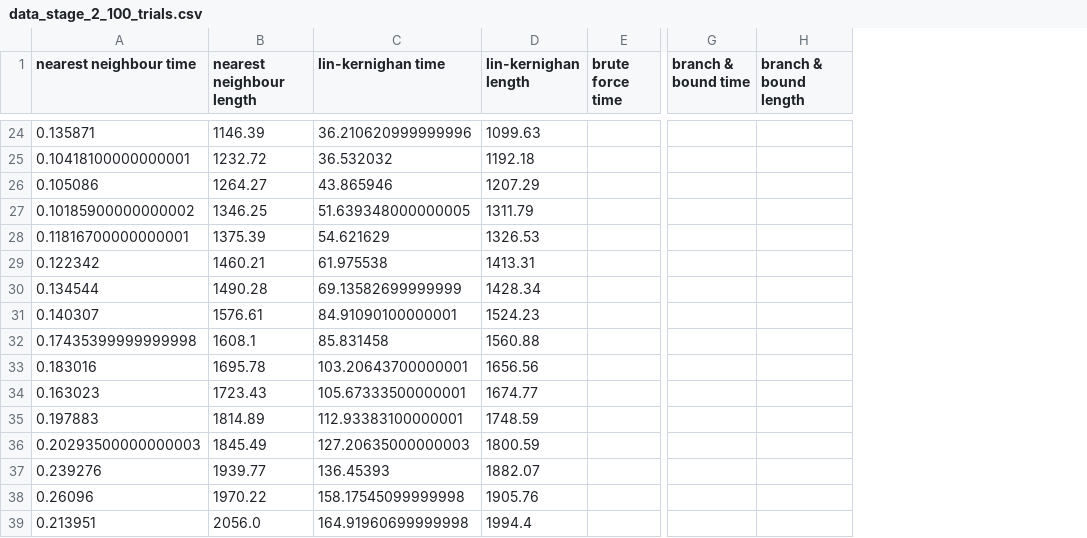
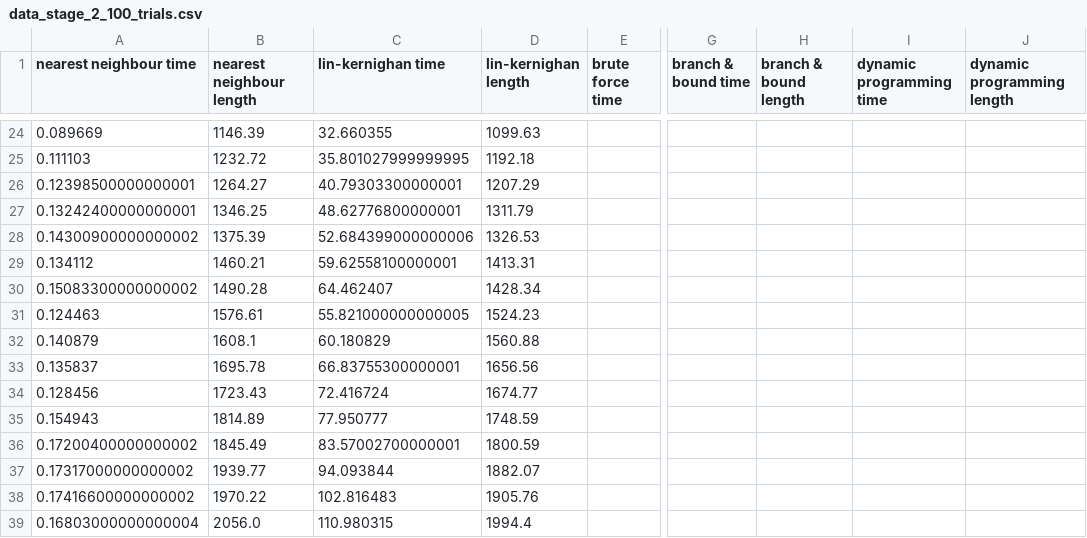
Before and after one commit to Moosil/AlgosSat, a CSV file: memo1a1/data_stage_2_100_trials.csv, drawn as a sheet; only a part is shown, gaps mark what is left out; the diff covers the shown part only; the diff names each change by its address in the sheet, - before the commit and + after, or states it on an @@ line.

```diff
--- a/memo1a1/data_stage_2_100_trials.csv
+++ b/memo1a1/data_stage_2_100_trials.csv
+column I (dynamic programming time), empty
+column J (dynamic programming length), empty
-A24 (nearest neighbour time): 0.135871
+A24 (nearest neighbour time): 0.089669
-C24 (lin-kernighan time): 36.210620999999996
+C24 (lin-kernighan time): 32.660355
-A25 (nearest neighbour time): 0.10418100000000001
+A25 (nearest neighbour time): 0.111103
-C25 (lin-kernighan time): 36.532032
+C25 (lin-kernighan time): 35.801027999999995
-A26 (nearest neighbour time): 0.105086
+A26 (nearest neighbour time): 0.12398500000000001
-C26 (lin-kernighan time): 43.865946
+C26 (lin-kernighan time): 40.79303300000001
-A27 (nearest neighbour time): 0.10185900000000002
+A27 (nearest neighbour time): 0.13242400000000001
-C27 (lin-kernighan time): 51.639348000000005
+C27 (lin-kernighan time): 48.62776800000001
-A28 (nearest neighbour time): 0.11816700000000001
+A28 (nearest neighbour time): 0.14300900000000002
-C28 (lin-kernighan time): 54.621629
+C28 (lin-kernighan time): 52.684399000000006
-A29 (nearest neighbour time): 0.122342
+A29 (nearest neighbour time): 0.134112
-C29 (lin-kernighan time): 61.975538
+C29 (lin-kernighan time): 59.62558100000001
-A30 (nearest neighbour time): 0.134544
+A30 (nearest neighbour time): 0.15083300000000002
-C30 (lin-kernighan time): 69.13582699999999
+C30 (lin-kernighan time): 64.462407
-A31 (nearest neighbour time): 0.140307
+A31 (nearest neighbour time): 0.124463
-C31 (lin-kernighan time): 84.91090100000001
+C31 (lin-kernighan time): 55.821000000000005
-A32 (nearest neighbour time): 0.17435399999999998
+A32 (nearest neighbour time): 0.140879
-C32 (lin-kernighan time): 85.831458
+C32 (lin-kernighan time): 60.180829
-A33 (nearest neighbour time): 0.183016
+A33 (nearest neighbour time): 0.135837
-C33 (lin-kernighan time): 103.20643700000001
+C33 (lin-kernighan time): 66.83755300000001
-A34 (nearest neighbour time): 0.163023
+A34 (nearest neighbour time): 0.128456
-C34 (lin-kernighan time): 105.67333500000001
+C34 (lin-kernighan time): 72.416724
-A35 (nearest neighbour time): 0.197883
+A35 (nearest neighbour time): 0.154943
-C35 (lin-kernighan time): 112.93383100000001
+C35 (lin-kernighan time): 77.950777
-A36 (nearest neighbour time): 0.20293500000000003
+A36 (nearest neighbour time): 0.17200400000000002
-C36 (lin-kernighan time): 127.20635000000003
+C36 (lin-kernighan time): 83.57002700000001
-A37 (nearest neighbour time): 0.239276
+A37 (nearest neighbour time): 0.17317000000000002
-C37 (lin-kernighan time): 136.45393
+C37 (lin-kernighan time): 94.093844
-A38 (nearest neighbour time): 0.26096
+A38 (nearest neighbour time): 0.17416600000000002
-C38 (lin-kernighan time): 158.17545099999998
+C38 (lin-kernighan time): 102.816483
-A39 (nearest neighbour time): 0.213951
+A39 (nearest neighbour time): 0.16803000000000004
-C39 (lin-kernighan time): 164.91960699999998
+C39 (lin-kernighan time): 110.980315
```
Also changed, not shown: 60 edited cells elsewhere in this file, memo1a1/data_stage_2.csv, 8 other files.
